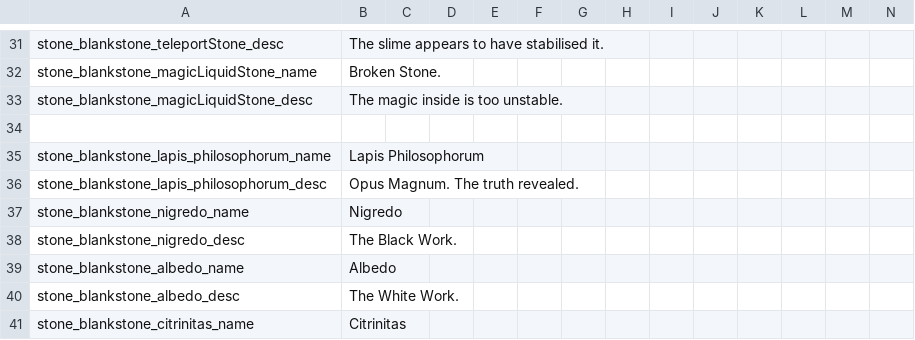
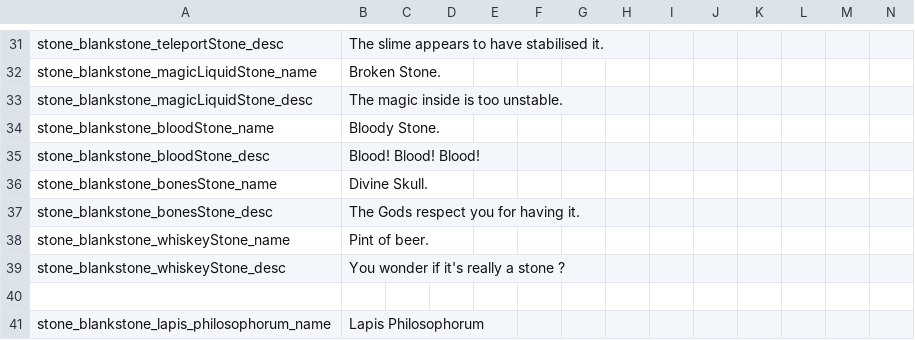
Before and after one commit to kedesiklem/blankStone, a CSV file: translations.csv, drawn as a sheet; only a part is shown, gaps mark what is left out; the shorter side is filled out with more unchanged rows; rows hold the shown columns only; the diff names each change by its address in the sheet, - before the commit and + after, or states it on an @@ line.

```diff
--- a/translations.csv
+++ b/translations.csv
+row 34: stone_blankstone_bloodStone_name | Bloody Stone.
+row 35: stone_blankstone_bloodStone_desc | Blood! Blood! Blood!
+row 36: stone_blankstone_bonesStone_name | Divine Skull.
+row 37: stone_blankstone_bonesStone_desc | The Gods respect you for having it.
+row 38: stone_blankstone_whiskeyStone_name | Pint of beer.
+row 39: stone_blankstone_whiskeyStone_desc | You wonder if it's really a stone ?
```
Also changed, not shown: 24 other files.
